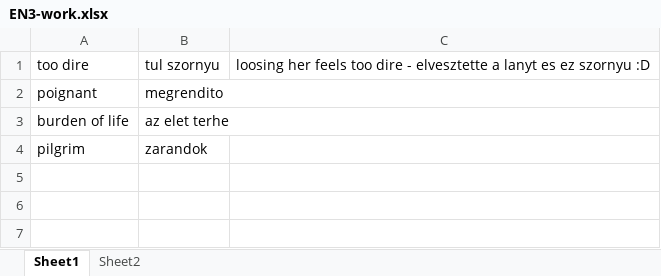
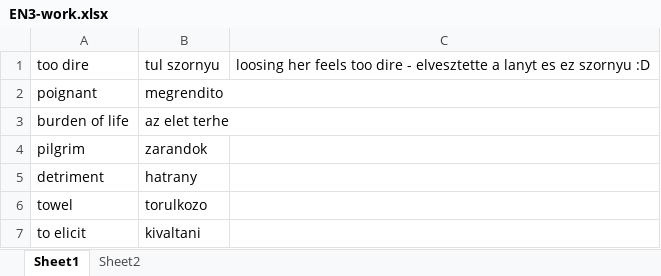
Before and after one commit to T1bzt/docs, an Excel workbook: 04-English/EN3-work.xlsx, sheet Sheet1, drawn as a sheet; values as stored, in another font and other column widths than the file's, no borders; the diff names each change by its address in the sheet, - before the commit and + after, or states it on an @@ line.

```diff
--- a/04-English/EN3-work.xlsx (sheet Sheet1)
+++ b/04-English/EN3-work.xlsx (sheet Sheet1)
+row 5: detriment | hatrany
+row 6: towel | torulkozo
+row 7: to elicit | kivaltani
```
Also changed, not shown: sheet Sheet2, 3 other files.
